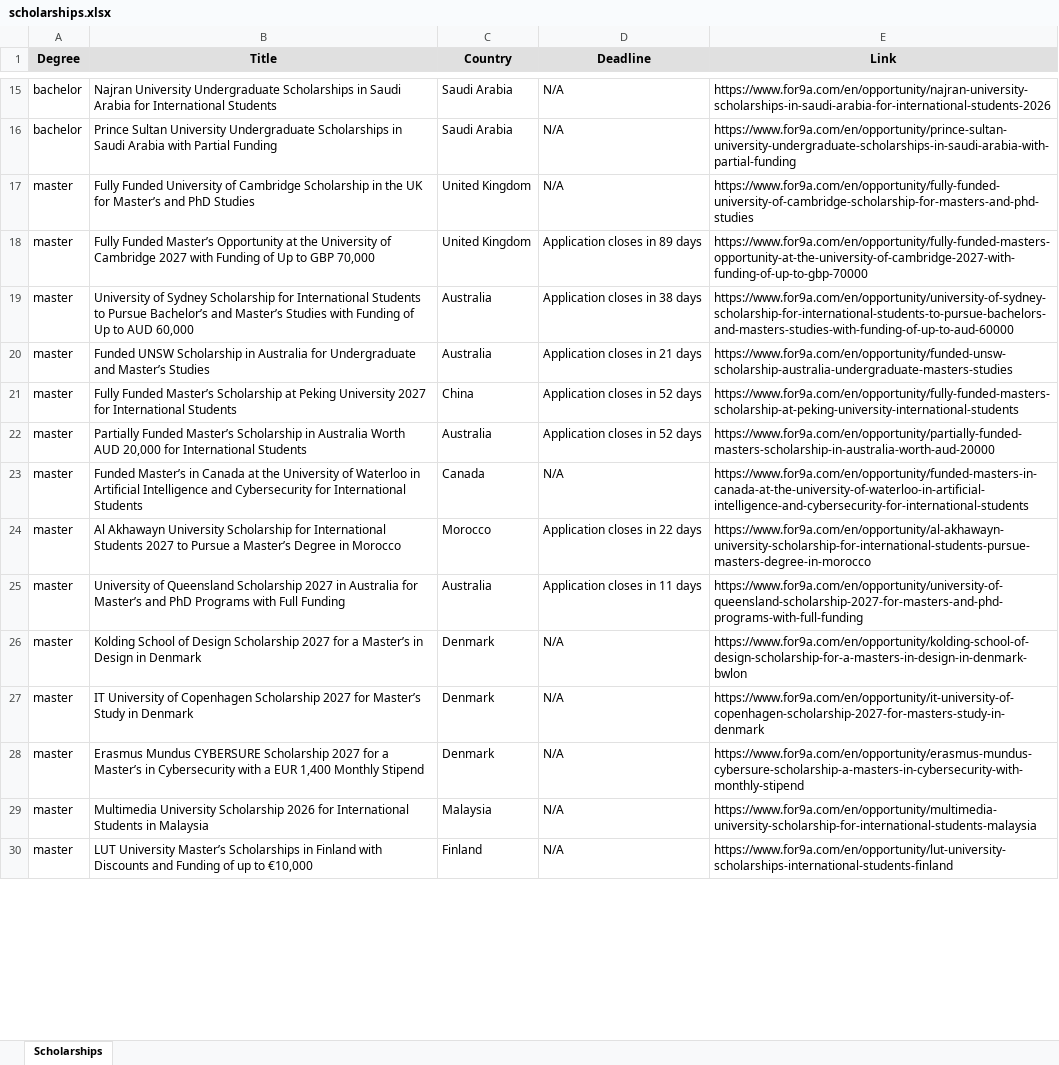
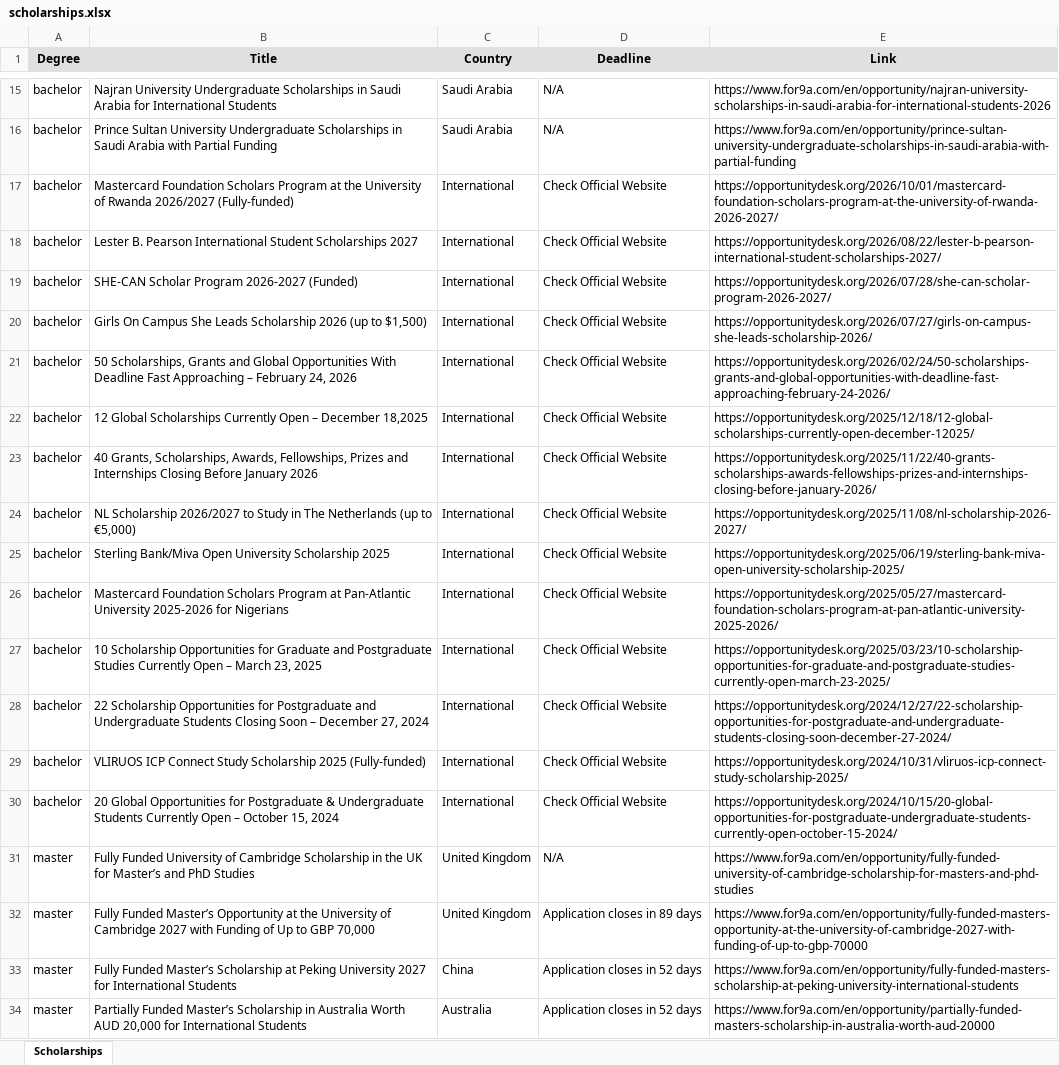
Before and after one commit to habibamer/scholarship-aggregator, an Excel workbook: scholarships.xlsx, sheet Scholarships, drawn as a sheet; only a part is shown, gaps mark what is left out; the shorter side is filled out with more unchanged rows; values as stored, in another font and other column widths than the file's, no borders; removed rows and columns are numbered as before the commit, all else as after; the diff covers the shown part only; the diff names each change by its address in the sheet, - before the commit and + after, or states it on an @@ line.

```diff
--- a/scholarships.xlsx (sheet Scholarships)
+++ b/scholarships.xlsx (sheet Scholarships)
+row 17: bachelor | Mastercard Foundation Scholars Program at the University of Rwanda 2026/2027 (Fully-funded) | International | Check Official Website | https://opportunitydesk.org/2026/10/01/mastercard-foundation-scholars-program-at-the-university-of-rwanda-2026-2027/
+row 18: bachelor | Lester B. Pearson International Student Scholarships 2027 | International | Check Official Website | https://opportunitydesk.org/2026/08/22/lester-b-pearson-international-student-scholarships-2027/
+row 19: bachelor | SHE-CAN Scholar Program 2026-2027 (Funded) | International | Check Official Website | https://opportunitydesk.org/2026/07/28/she-can-scholar-program-2026-2027/
+row 20: bachelor | Girls On Campus She Leads Scholarship 2026 (up to $1,500) | International | Check Official Website | https://opportunitydesk.org/2026/07/27/girls-on-campus-she-leads-scholarship-2026/
+row 21: bachelor | 50 Scholarships, Grants and Global Opportunities With Deadline Fast Approaching – February 24, 2026 | International | Check Official Website | https://opportunitydesk.org/2026/02/24/50-scholarships-grants-and-global-opportunities-with-deadline-fast-approaching-february-24-2026/
+row 22: bachelor | 12 Global Scholarships Currently Open – December 18,2025 | International | Check Official Website | https://opportunitydesk.org/2025/12/18/12-global-scholarships-currently-open-december-12025/
+row 23: bachelor | 40 Grants, Scholarships, Awards, Fellowships, Prizes and Internships Closing Before January 2026 | International | Check Official Website | https://opportunitydesk.org/2025/11/22/40-grants-scholarships-awards-fellowships-prizes-and-internships-closing-before-january-2026/
+row 24: bachelor | NL Scholarship 2026/2027 to Study in The Netherlands (up to €5,000) | International | Check Official Website | https://opportunitydesk.org/2025/11/08/nl-scholarship-2026-2027/
+row 25: bachelor | Sterling Bank/Miva Open University Scholarship 2025 | International | Check Official Website | https://opportunitydesk.org/2025/06/19/sterling-bank-miva-open-university-scholarship-2025/
+row 26: bachelor | Mastercard Foundation Scholars Program at Pan-Atlantic University 2025-2026 for Nigerians | International | Check Official Website | https://opportunitydesk.org/2025/05/27/mastercard-foundation-scholars-program-at-pan-atlantic-university-2025-2026/
+row 27: bachelor | 10 Scholarship Opportunities for Graduate and Postgraduate Studies Currently Open – March 23, 2025 | International | Check Official Website | https://opportunitydesk.org/2025/03/23/10-scholarship-opportunities-for-graduate-and-postgraduate-studies-currently-open-march-23-2025/
+row 28: bachelor | 22 Scholarship Opportunities for Postgraduate and Undergraduate Students Closing Soon – December 27, 2024 | International | Check Official Website | https://opportunitydesk.org/2024/12/27/22-scholarship-opportunities-for-postgraduate-and-undergraduate-students-closing-soon-december-27-2024/
+row 29: bachelor | VLIRUOS ICP Connect Study Scholarship 2025 (Fully-funded) | International | Check Official Website | https://opportunitydesk.org/2024/10/31/vliruos-icp-connect-study-scholarship-2025/
+row 30: bachelor | 20 Global Opportunities for Postgraduate & Undergraduate Students Currently Open – October 15, 2024 | International | Check Official Website | https://opportunitydesk.org/2024/10/15/20-global-opportunities-for-postgraduate-undergraduate-students-currently-open-october-15-2024/
-row 19: master | University of Sydney Scholarship for International Students to Pursue Bachelor’s and Master’s Studies with Funding of Up to AUD 60,000 | Australia | Application closes in 38 days | https://www.for9a.com/en/opportunity/university-of-sydney-scholarship-for-international-students-to-pursue-bachelors-and-masters-studies-with-funding-of-up-to-aud-60000
-row 20: master | Funded UNSW Scholarship in Australia for Undergraduate and Master’s Studies | Australia | Application closes in 21 days | https://www.for9a.com/en/opportunity/funded-unsw-scholarship-australia-undergraduate-masters-studies
```
Also changed, not shown: 37 added rows, 4 removed rows and 4 edited cells elsewhere in this sheet, 1 other file.
